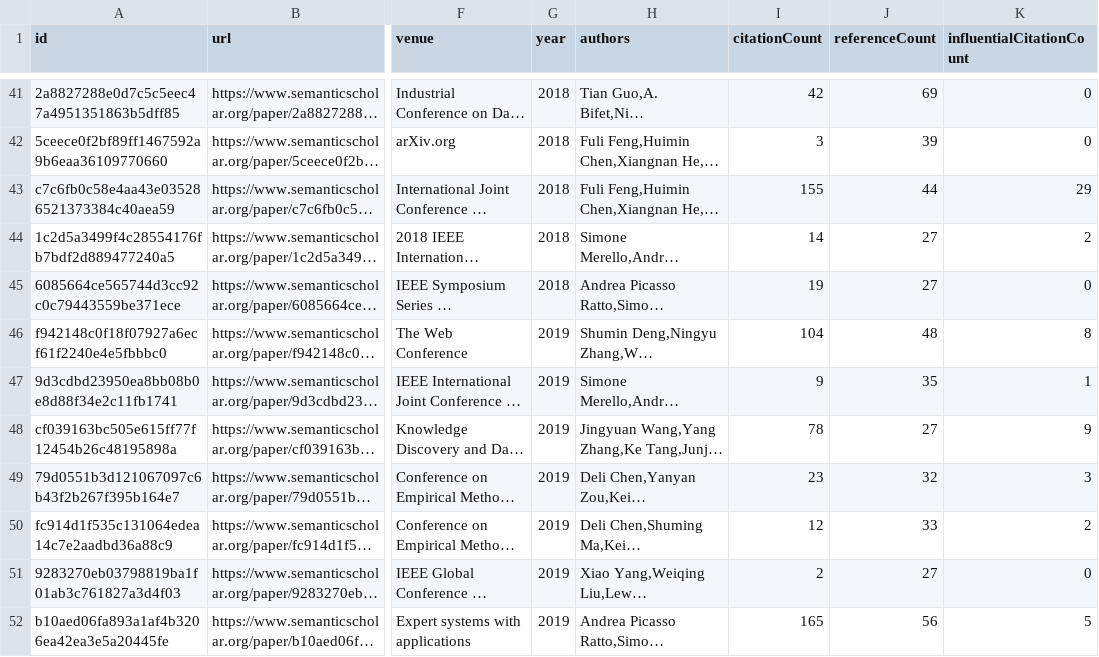
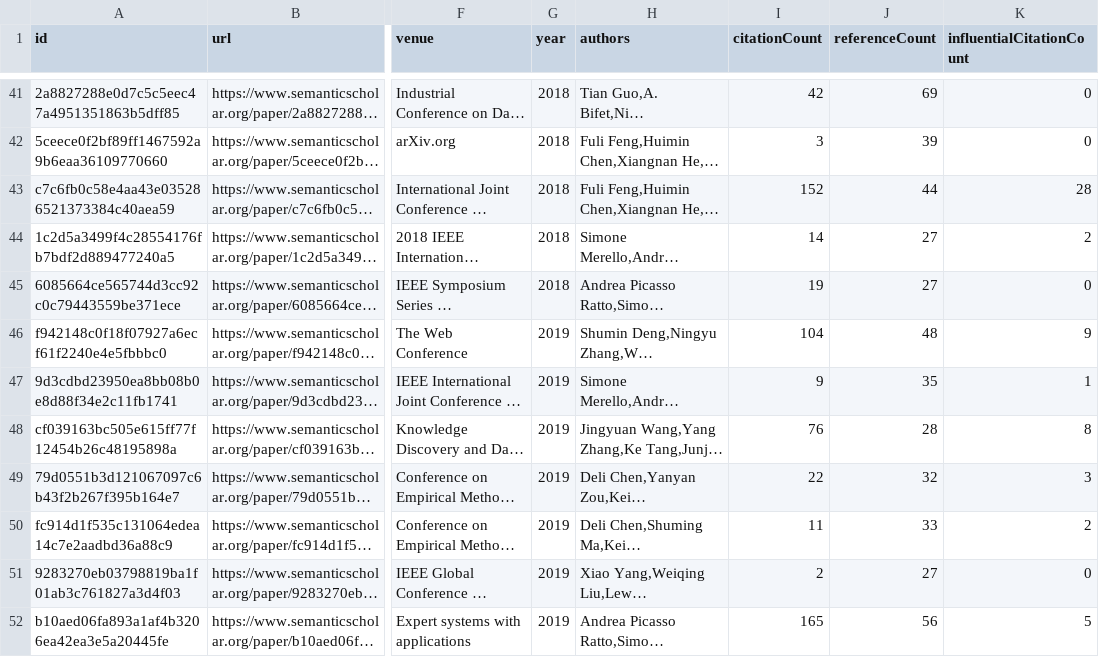
Before and after one commit to avi-jit/memestock-lit-review, a CSV file: data/candidatePapers.csv, drawn as a sheet; only a part is shown, gaps mark what is left out; long unchanged cells end in …; the diff covers the shown part only; the diff names each change by its address in the sheet, - before the commit and + after, or states it on an @@ line.

```diff
--- a/data/candidatePapers.csv
+++ b/data/candidatePapers.csv
-I43 (citationCount): 155
+I43 (citationCount): 152
-K43 (influentialCitationCount): 29
+K43 (influentialCitationCount): 28
-K46 (influentialCitationCount): 8
+K46 (influentialCitationCount): 9
-I48 (citationCount): 78
+I48 (citationCount): 76
-J48 (referenceCount): 27
+J48 (referenceCount): 28
-K48 (influentialCitationCount): 9
+K48 (influentialCitationCount): 8
-I49 (citationCount): 23
+I49 (citationCount): 22
-I50 (citationCount): 12
+I50 (citationCount): 11
```
Also changed, not shown: 4 added rows, 3 removed rows and 29 edited cells elsewhere in this file, 2 other files.
